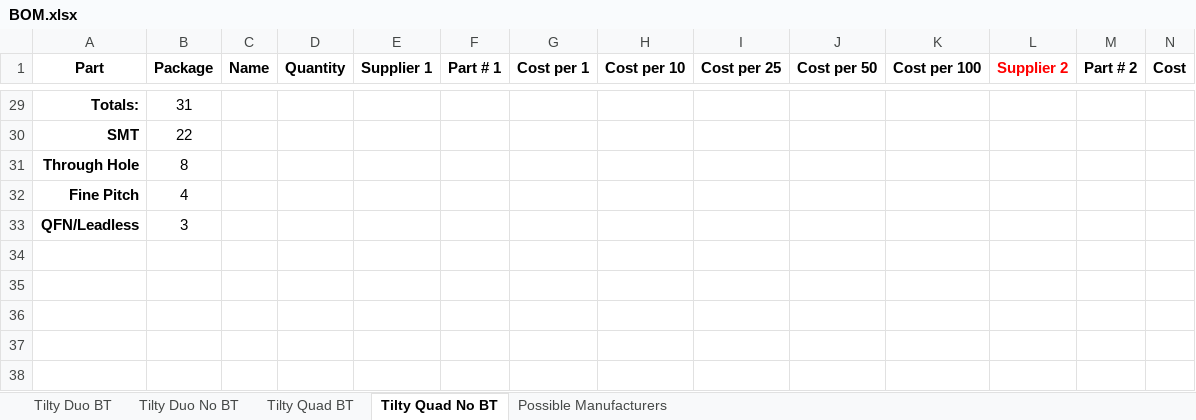
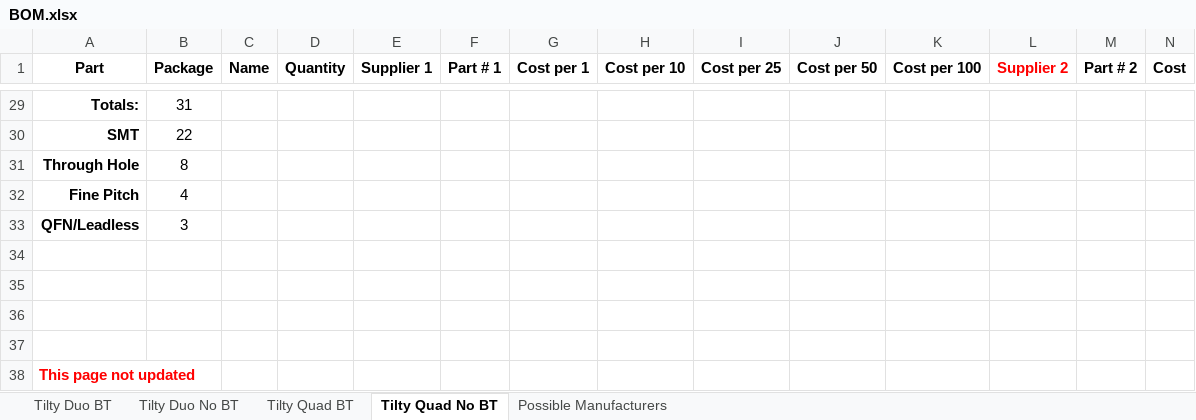
Before and after one commit to beattiea/TiltyIMU, an Excel workbook: Tilty Hardware/Board Files/Tilty Duo:Quad/V0.2.2/BOM.xlsx, sheet Tilty Quad No BT, drawn as a sheet; only a part is shown, gaps mark what is left out; values as stored, in another font and other column widths than the file's, no borders; rows hold the shown columns only; the diff names each change by its address in the sheet, - before the commit and + after, or states it on an @@ line.

```diff
--- a/Tilty Hardware/Board Files/Tilty Duo:Quad/V0.2.2/BOM.xlsx (sheet Tilty Quad No BT)
+++ b/Tilty Hardware/Board Files/Tilty Duo:Quad/V0.2.2/BOM.xlsx (sheet Tilty Quad No BT)
+row 34: (empty)
+row 35: (empty)
+row 36: (empty)
+row 37: (empty)
+row 38: This page not updated
```
Also changed, not shown: sheet Tilty Quad BT, formulas that keep their value, 44 other files.
